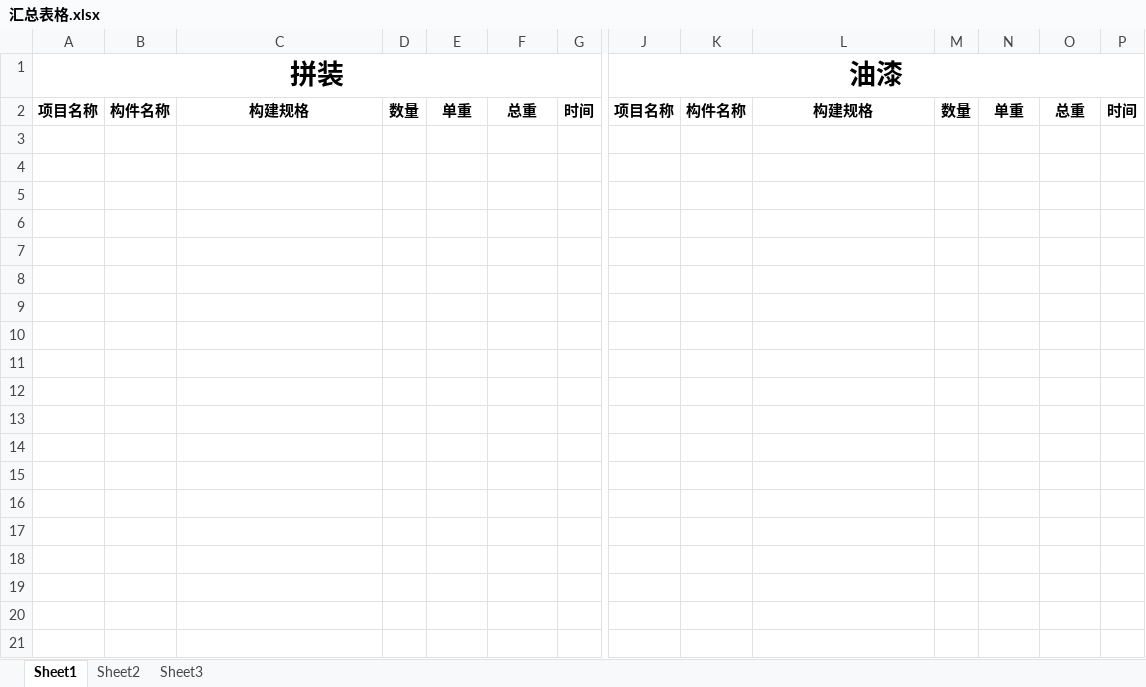
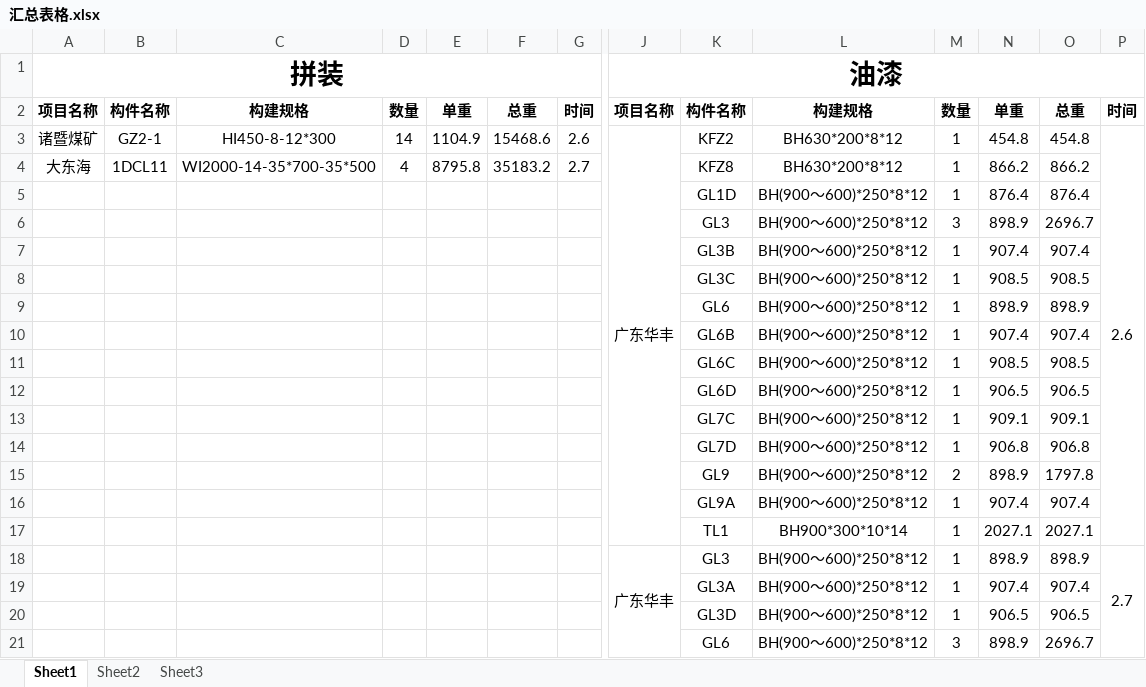
Before and after one commit to LuJZ1402/Upan, an Excel workbook: 汇总表格.xlsx, sheet Sheet1, drawn as a sheet; only a part is shown, gaps mark what is left out; values as stored, in another font and other column widths than the file's, no borders; rows hold the shown columns only; the diff covers the shown part only; the diff names each change by its address in the sheet, - before the commit and + after, or states it on an @@ line.

Commit message:
Update 汇总表格.xlsx

```diff
--- a/汇总表格.xlsx (sheet Sheet1)
+++ b/汇总表格.xlsx (sheet Sheet1)
+row 3: 诸暨煤矿 | GZ2-1 | HI450-8-12*300 | 14 | 1104.9 | 15468.6 | 2.6 | 广东华丰 | KFZ2 | BH630*200*8*12 | 1 | 454.8 | 454.8 | 2.6
+row 4: 大东海 | 1DCL11 | WI2000-14-35*700-35*500 | 4 | 8795.8 | 35183.2 | 2.7 |  | KFZ8 | BH630*200*8*12 | 1 | 866.2 | 866.2
+row 5:  |  |  |  |  |  |  |  | GL1D | BH(900～600)*250*8*12 | 1 | 876.4 | 876.4
+row 6:  |  |  |  |  |  |  |  | GL3 | BH(900～600)*250*8*12 | 3 | 898.9 | 2696.7
+row 7:  |  |  |  |  |  |  |  | GL3B | BH(900～600)*250*8*12 | 1 | 907.4 | 907.4
+row 8:  |  |  |  |  |  |  |  | GL3C | BH(900～600)*250*8*12 | 1 | 908.5 | 908.5
+row 9:  |  |  |  |  |  |  |  | GL6 | BH(900～600)*250*8*12 | 1 | 898.9 | 898.9
+row 10:  |  |  |  |  |  |  |  | GL6B | BH(900～600)*250*8*12 | 1 | 907.4 | 907.4
+row 11:  |  |  |  |  |  |  |  | GL6C | BH(900～600)*250*8*12 | 1 | 908.5 | 908.5
+row 12:  |  |  |  |  |  |  |  | GL6D | BH(900～600)*250*8*12 | 1 | 906.5 | 906.5
+row 13:  |  |  |  |  |  |  |  | GL7C | BH(900～600)*250*8*12 | 1 | 909.1 | 909.1
+row 14:  |  |  |  |  |  |  |  | GL7D | BH(900～600)*250*8*12 | 1 | 906.8 | 906.8
+row 15:  |  |  |  |  |  |  |  | GL9 | BH(900～600)*250*8*12 | 2 | 898.9 | 1797.8
+row 16:  |  |  |  |  |  |  |  | GL9A | BH(900～600)*250*8*12 | 1 | 907.4 | 907.4
+row 17:  |  |  |  |  |  |  |  | TL1 | BH900*300*10*14 | 1 | 2027.1 | 2027.1
+row 18:  |  |  |  |  |  |  | 广东华丰 | GL3 | BH(900～600)*250*8*12 | 1 | 898.9 | 898.9 | 2.7
+row 19:  |  |  |  |  |  |  |  | GL3A | BH(900～600)*250*8*12 | 1 | 907.4 | 907.4
+row 20:  |  |  |  |  |  |  |  | GL3D | BH(900～600)*250*8*12 | 1 | 906.5 | 906.5
+row 21:  |  |  |  |  |  |  |  | GL6 | BH(900～600)*250*8*12 | 3 | 898.9 | 2696.7
```
Also changed, not shown: 11 added rows elsewhere in this sheet.
